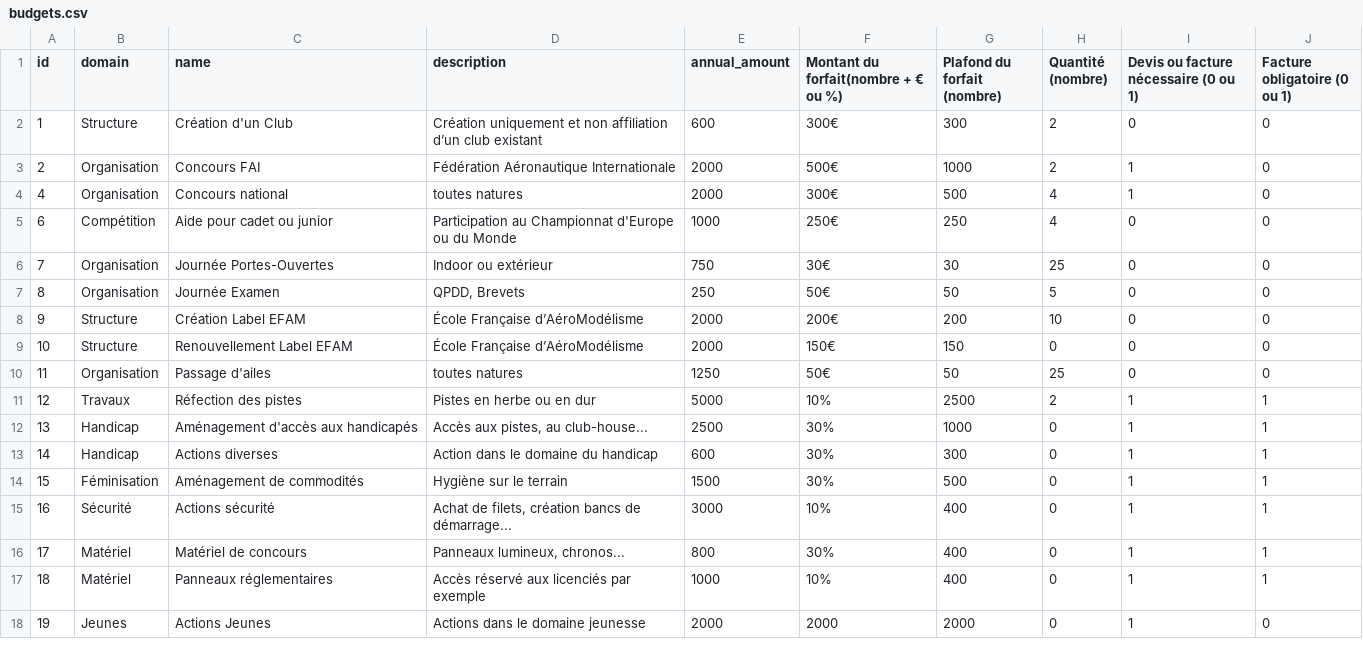
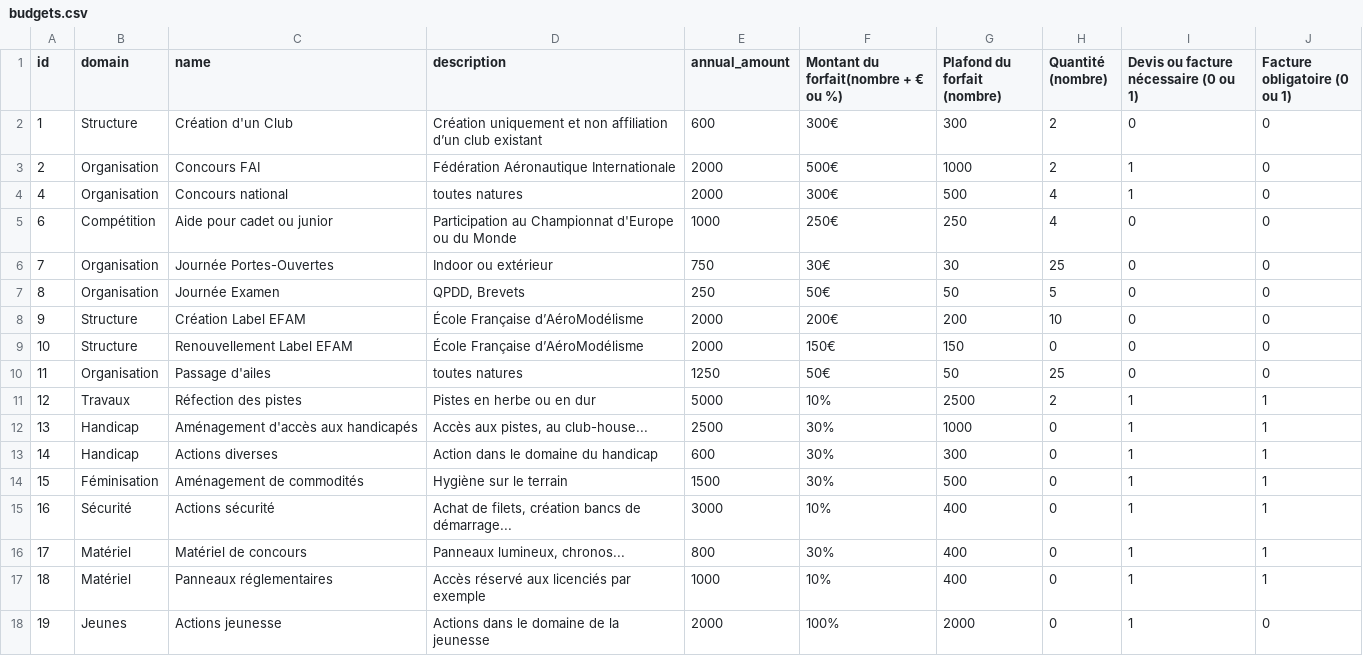
Before and after one commit to mipel85/MyDevs, a CSV file: LamPDL/financial/data/budgets.csv, drawn as a sheet.

Commit message:
[ADD] financial - budget jeunes

```diff
--- a/LamPDL/financial/data/budgets.csv
+++ b/LamPDL/financial/data/budgets.csv
@@ -17,2 +17,2 @@ id;domain;name;description;annual_amount;Montant du forfait(nombre + € ou %);P
 18;Matériel;Panneaux réglementaires;Accès réservé aux licenciés par exemple;1000;10%;400;0;1;1
-19;Jeunes;Actions Jeunes;Actions dans le domaine jeunesse;2000;2000;2000;0;1;0
+19;Jeunes;Actions jeunesse;Actions dans le domaine de la jeunesse;2000;100%;2000;0;1;0
```
